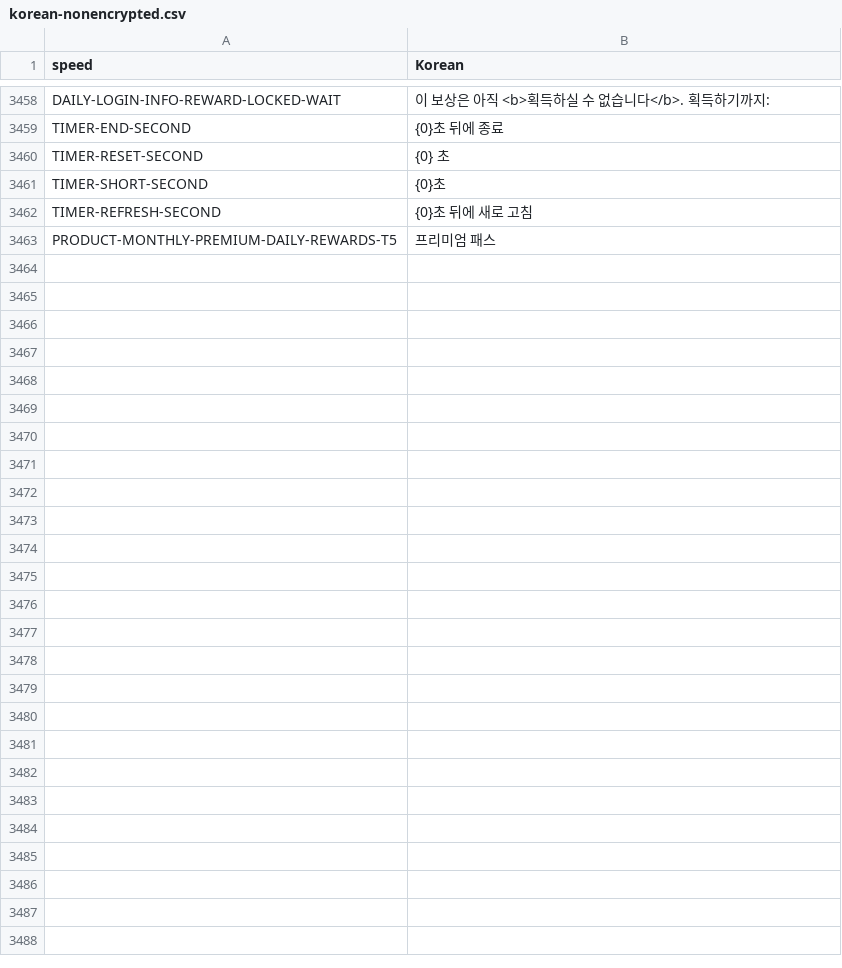
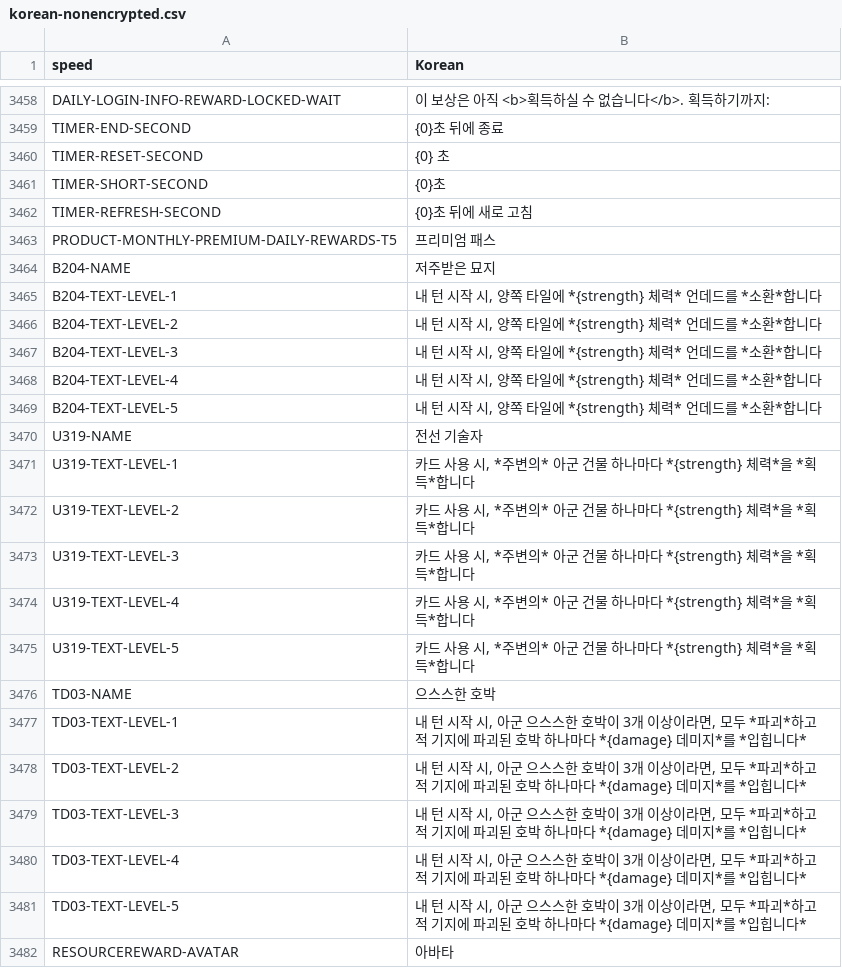
Before and after one commit to dvrp0/SBDynamicLocPatcher, a CSV file: localizations/korean-nonencrypted.csv, drawn as a sheet; only a part is shown, gaps mark what is left out; the diff covers the shown part only; the diff names each change by its address in the sheet, - before the commit and + after, or states it on an @@ line.

```diff
--- a/localizations/korean-nonencrypted.csv
+++ b/localizations/korean-nonencrypted.csv
+row 3464: B204-NAME | 저주받은 묘지
+row 3465: B204-TEXT-LEVEL-1 | 내 턴 시작 시, 양쪽 타일에 *{strength} 체력* 언데드를 *소환*합니다
+row 3466: B204-TEXT-LEVEL-2 | 내 턴 시작 시, 양쪽 타일에 *{strength} 체력* 언데드를 *소환*합니다
+row 3467: B204-TEXT-LEVEL-3 | 내 턴 시작 시, 양쪽 타일에 *{strength} 체력* 언데드를 *소환*합니다
+row 3468: B204-TEXT-LEVEL-4 | 내 턴 시작 시, 양쪽 타일에 *{strength} 체력* 언데드를 *소환*합니다
+row 3469: B204-TEXT-LEVEL-5 | 내 턴 시작 시, 양쪽 타일에 *{strength} 체력* 언데드를 *소환*합니다
+row 3470: U319-NAME | 전선 기술자
+row 3471: U319-TEXT-LEVEL-1 | 카드 사용 시, *주변의* 아군 건물 하나마다 *{strength} 체력*을 *획득*합니다
+row 3472: U319-TEXT-LEVEL-2 | 카드 사용 시, *주변의* 아군 건물 하나마다 *{strength} 체력*을 *획득*합니다
+row 3473: U319-TEXT-LEVEL-3 | 카드 사용 시, *주변의* 아군 건물 하나마다 *{strength} 체력*을 *획득*합니다
+row 3474: U319-TEXT-LEVEL-4 | 카드 사용 시, *주변의* 아군 건물 하나마다 *{strength} 체력*을 *획득*합니다
+row 3475: U319-TEXT-LEVEL-5 | 카드 사용 시, *주변의* 아군 건물 하나마다 *{strength} 체력*을 *획득*합니다
+row 3476: TD03-NAME | 으스스한 호박
+row 3477: TD03-TEXT-LEVEL-1 | 내 턴 시작 시, 아군 으스스한 호박이 3개 이상이라면, 모두 *파괴*하고 적 기지에 파괴된 호박 하나마다 *{damage} 데미지*를 *입힙니다*
+row 3478: TD03-TEXT-LEVEL-2 | 내 턴 시작 시, 아군 으스스한 호박이 3개 이상이라면, 모두 *파괴*하고 적 기지에 파괴된 호박 하나마다 *{damage} 데미지*를 *입힙니다*
+row 3479: TD03-TEXT-LEVEL-3 | 내 턴 시작 시, 아군 으스스한 호박이 3개 이상이라면, 모두 *파괴*하고 적 기지에 파괴된 호박 하나마다 *{damage} 데미지*를 *입힙니다*
+row 3480: TD03-TEXT-LEVEL-4 | 내 턴 시작 시, 아군 으스스한 호박이 3개 이상이라면, 모두 *파괴*하고 적 기지에 파괴된 호박 하나마다 *{damage} 데미지*를 *입힙니다*
+row 3481: TD03-TEXT-LEVEL-5 | 내 턴 시작 시, 아군 으스스한 호박이 3개 이상이라면, 모두 *파괴*하고 적 기지에 파괴된 호박 하나마다 *{damage} 데미지*를 *입힙니다*
+row 3482: RESOURCEREWARD-AVATAR | 아바타
```
Also changed, not shown: 35 added rows elsewhere in this file, localizations/korean.csv.
